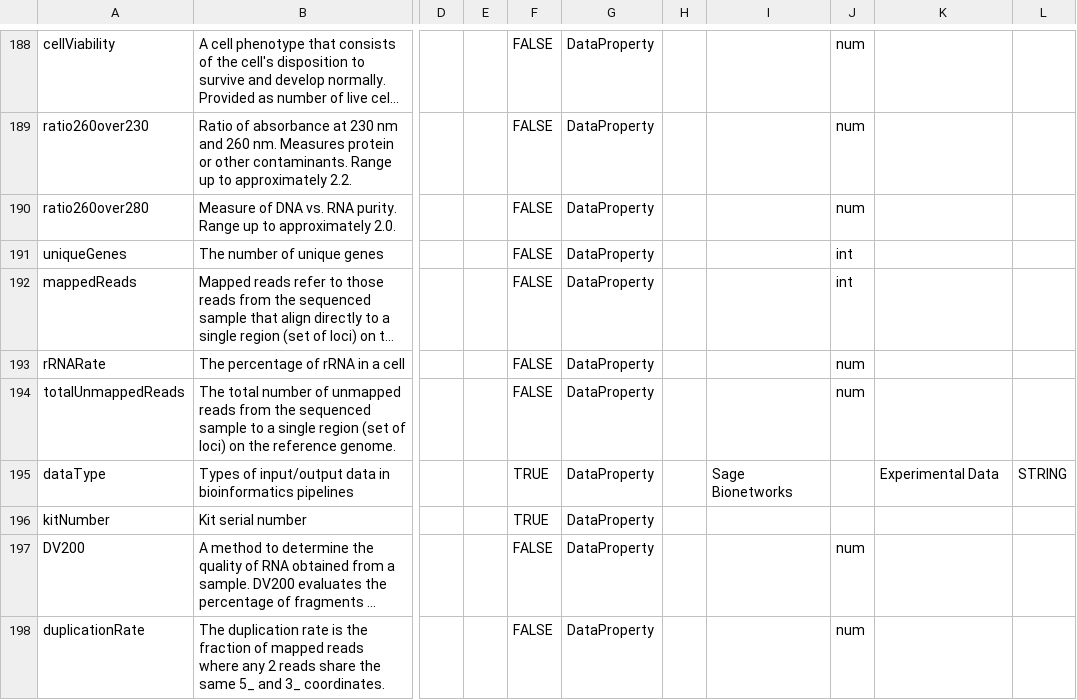
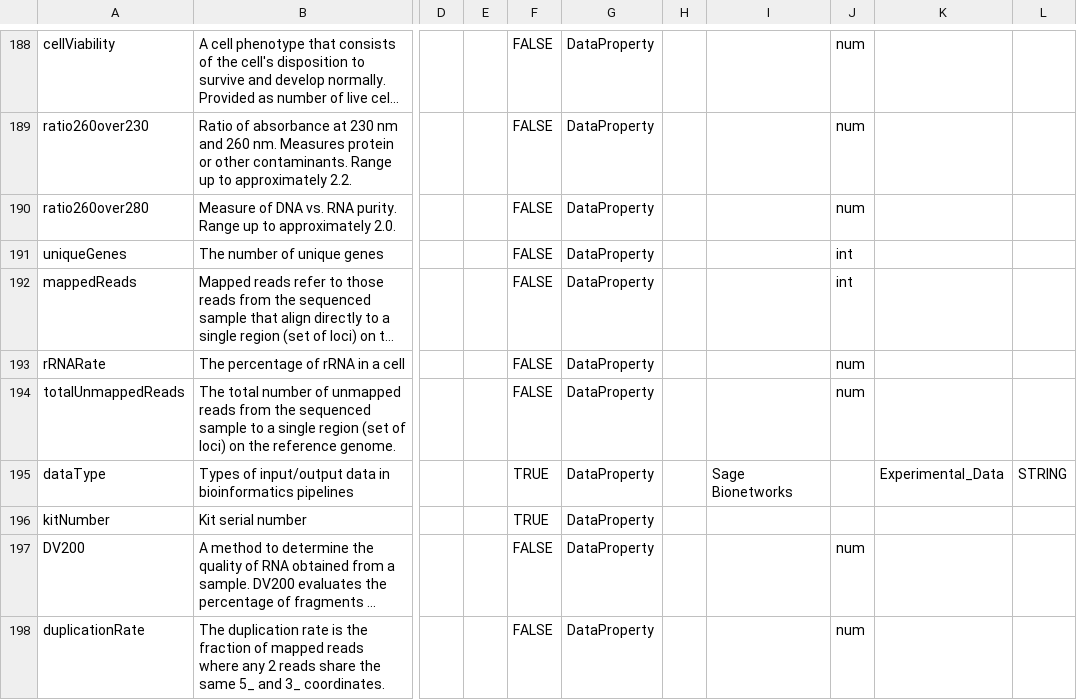
Before and after one commit to VEOIBD/data_models, a CSV file: veoibd.data.model.csv, drawn as a sheet; only a part is shown, gaps mark what is left out; long unchanged cells end in …; the diff covers the shown part only; the diff names each change by its address in the sheet, - before the commit and + after, or states it on an @@ line.

```diff
--- a/veoibd.data.model.csv
+++ b/veoibd.data.model.csv
-K195: Experimental Data
+K195: Experimental_Data
```
Also changed, not shown: 18 edited cells elsewhere in this file.
